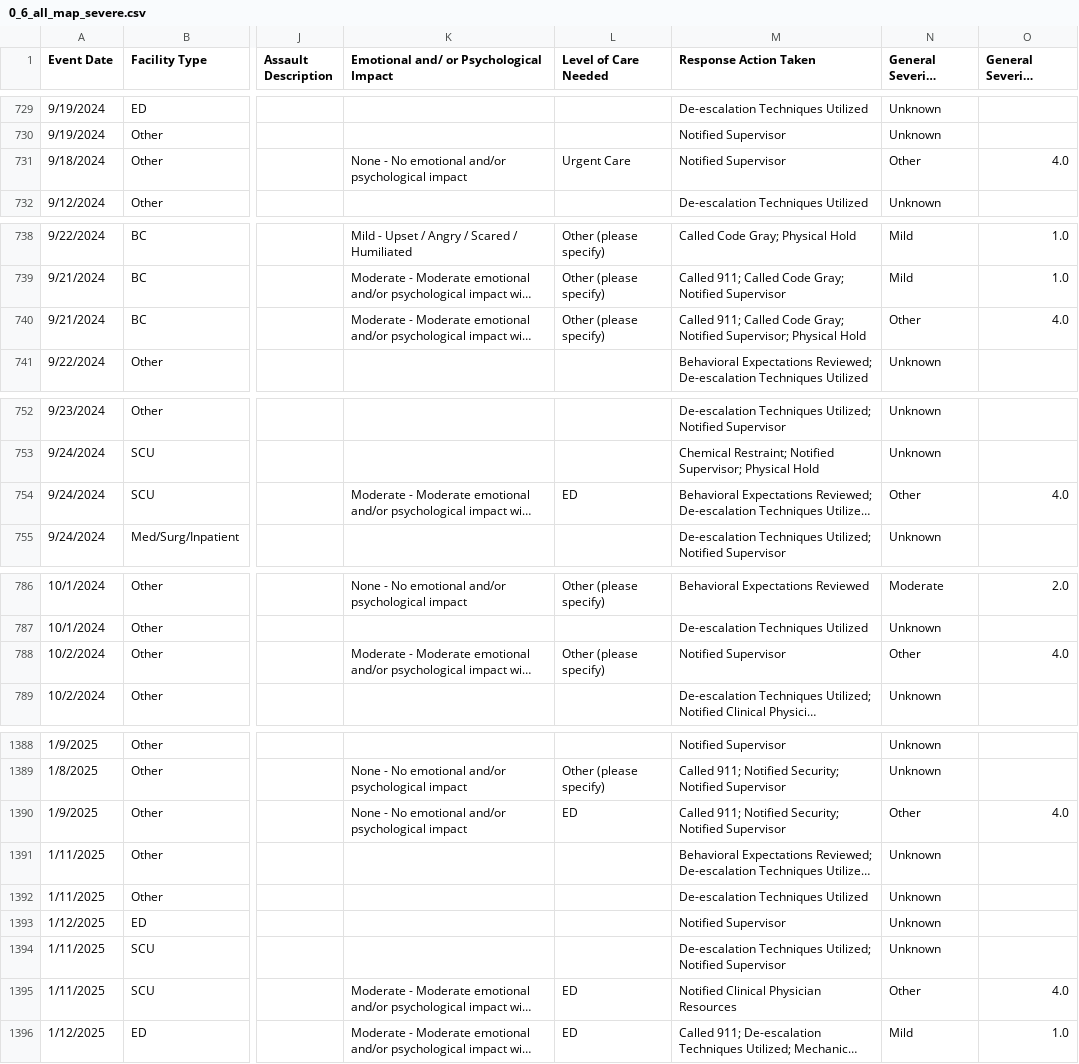
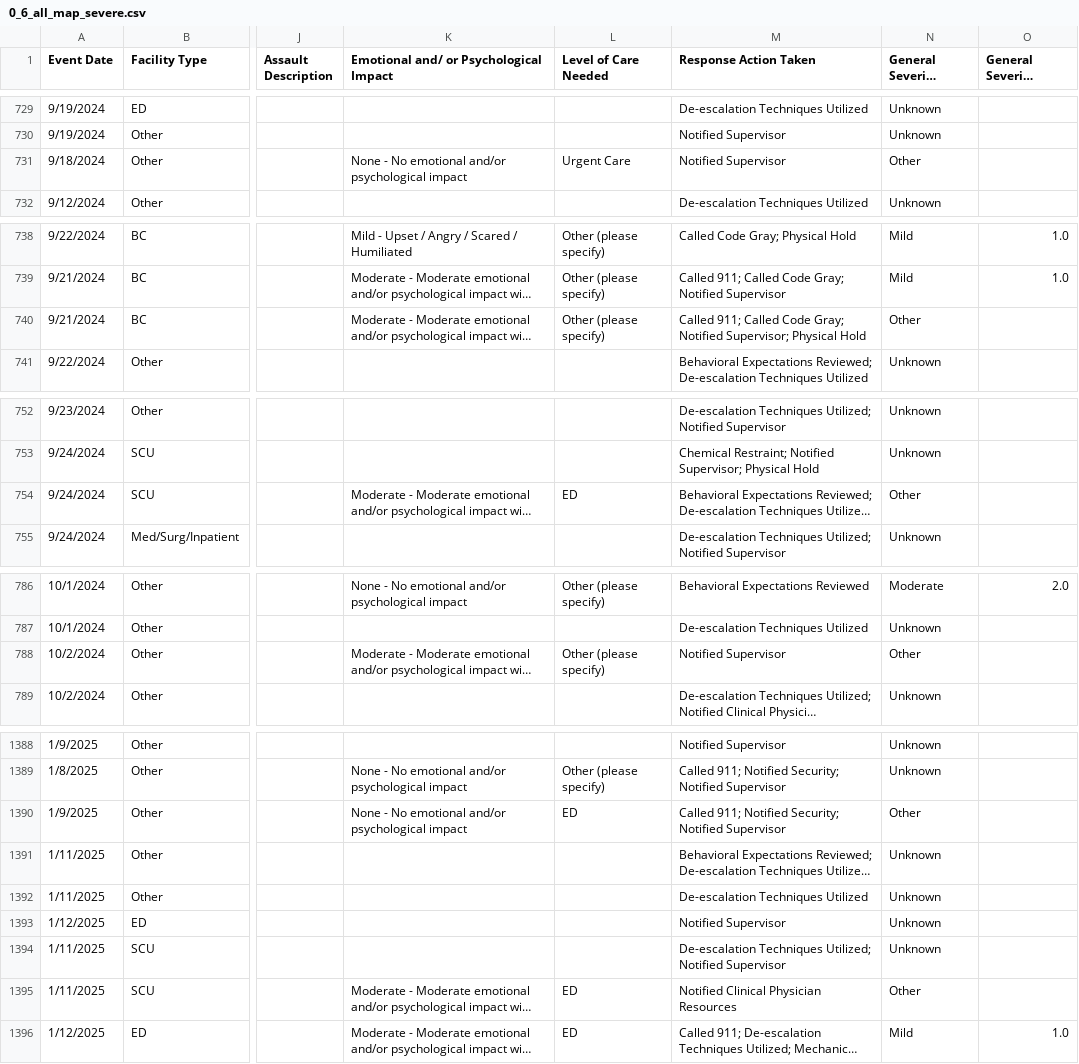
Before and after one commit to yuan-yh/ML_Violence_Analysis, a CSV file: data/0_6_all_map_severe.csv, drawn as a sheet; only a part is shown, gaps mark what is left out; long unchanged cells end in …; the diff covers the shown part only; the diff names each change by its address in the sheet, - before the commit and + after, or states it on an @@ line.

```diff
--- a/data/0_6_all_map_severe.csv
+++ b/data/0_6_all_map_severe.csv
-O731 (General Severity Numerical): 4.0
+O731 (General Severity Numerical): (empty)
-O740 (General Severity Numerical): 4.0
+O740 (General Severity Numerical): (empty)
-O754 (General Severity Numerical): 4.0
+O754 (General Severity Numerical): (empty)
-O788 (General Severity Numerical): 4.0
+O788 (General Severity Numerical): (empty)
-O1390 (General Severity Numerical): 4.0
+O1390 (General Severity Numerical): (empty)
-O1395 (General Severity Numerical): 4.0
+O1395 (General Severity Numerical): (empty)
```
Also changed, not shown: 23 edited cells elsewhere in this file, data/5_6_all_map_severe.csv, data/6_7_all_map_emo.csv, 8 other files.
